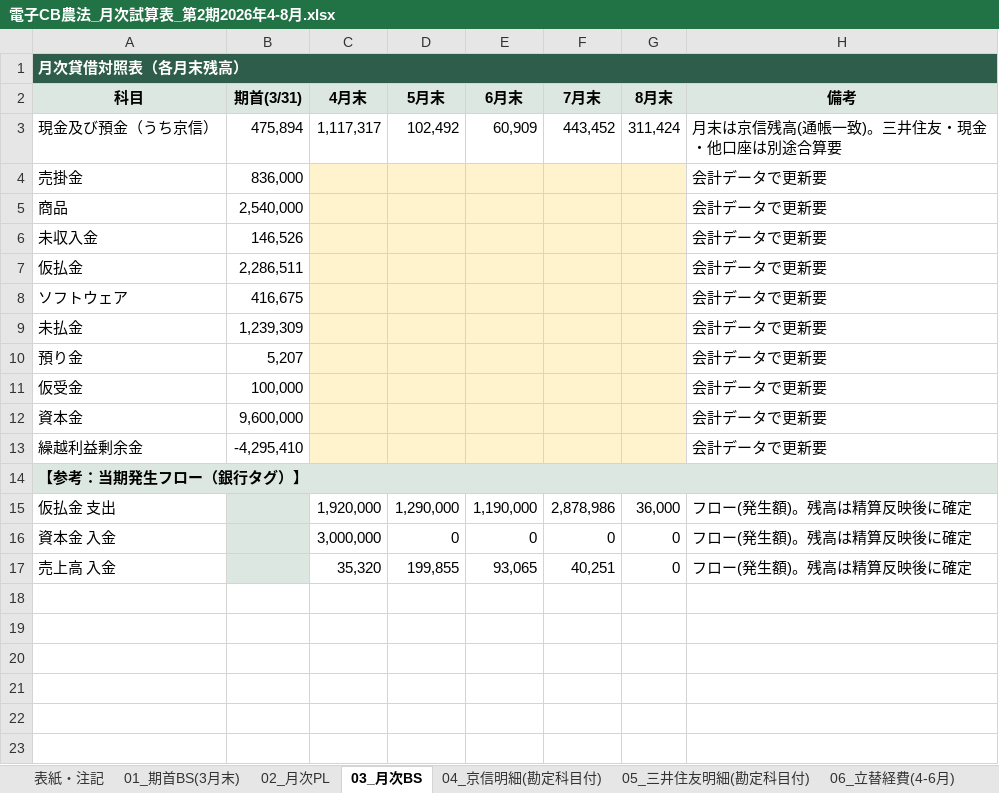
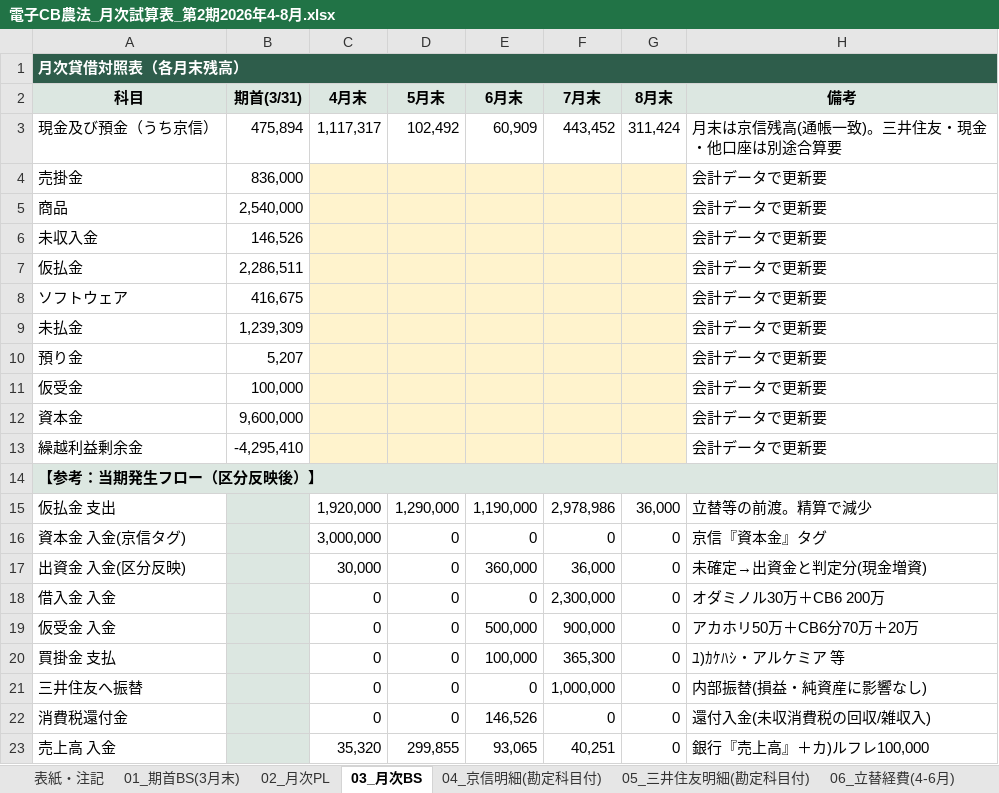
Before and after one commit to tosinariy0918/Private, an Excel workbook: company/secretary/経理/月次決算/電子CB農法_月次試算表_第2期2026年4-8月.xlsx, sheet 03_月次BS, drawn as a sheet; values as stored, in another font and other column widths than the file's, no borders; addresses are those after the commit; the diff names each change by its address in the sheet, - before the commit and + after, or states it on an @@ line.

```diff
--- a/company/secretary/経理/月次決算/電子CB農法_月次試算表_第2期2026年4-8月.xlsx (sheet 03_月次BS)
+++ b/company/secretary/経理/月次決算/電子CB農法_月次試算表_第2期2026年4-8月.xlsx (sheet 03_月次BS)
-A14 (科目): 【参考：当期発生フロー（銀行タグ）】
+A14 (科目): 【参考：当期発生フロー（区分反映後）】
-F15 (7月末): 2,878,986
+F15 (7月末): 2,978,986
-H15 (備考): フロー(発生額)。残高は精算反映後に確定
+H15 (備考): 立替等の前渡。精算で減少
-A16 (科目): 資本金 入金
+A16 (科目): 資本金 入金(京信タグ)
-H16 (備考): フロー(発生額)。残高は精算反映後に確定
+H16 (備考): 京信『資本金』タグ
+row 17: 出資金 入金(区分反映) |  | 30,000 | 0 | 360,000 | 36,000 | 0 | 未確定→出資金と判定分(現金増資)
+row 18: 借入金 入金 |  | 0 | 0 | 0 | 2,300,000 | 0 | オダミノル30万＋CB6 200万
+row 19: 仮受金 入金 |  | 0 | 0 | 500,000 | 900,000 | 0 | アカホリ50万＋CB6分70万＋20万
+row 20: 買掛金 支払 |  | 0 | 0 | 100,000 | 365,300 | 0 | ﾕ)ｶｹﾊｼ・アルケミア 等
+row 21: 三井住友へ振替 |  | 0 | 0 | 0 | 1,000,000 | 0 | 内部振替(損益・純資産に影響なし)
+row 22: 消費税還付金 |  | 0 | 0 | 146,526 | 0 | 0 | 還付入金(未収消費税の回収/雑収入)
-D23 (5月末): 199,855
+D23 (5月末): 299,855
-H23 (備考): フロー(発生額)。残高は精算反映後に確定
+H23 (備考): 銀行『売上高』＋カ)ルフレ100,000
```
Also changed, not shown: sheet 08_未確定→区分反映, sheet 02_月次PL, other sheet tabs.
